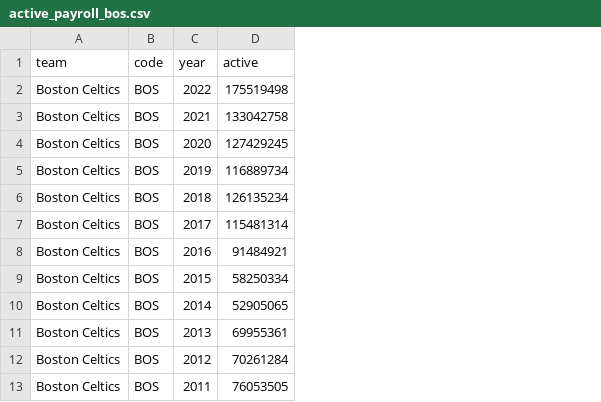
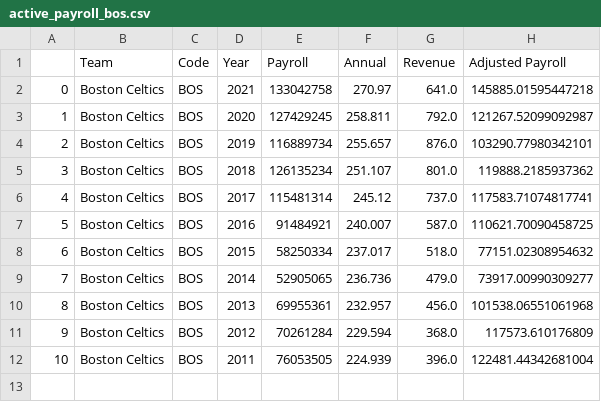
Before and after one commit to SLBlundell/slblundell.github.io, a CSV file: week4/active_payroll_bos.csv, drawn as a sheet; removed rows and columns are numbered as before the commit, all else as after; the diff names each change by its address in the sheet, - before the commit and + after, or states it on an @@ line.

```diff
--- a/week4/active_payroll_bos.csv
+++ b/week4/active_payroll_bos.csv
+column A, rows 2-12: 0 | 1 | 2 | 3 | 4 | 5 | 6 | 7 | 8 | 9 | 10
+column F, rows 2-12: 270.97 | 258.811 | 255.657 | 251.107 | 245.12 | 240.007 | 237.017 | 236.736 | 232.957 | 229.594 | 224.939
+column G, rows 2-12: 641.0 | 792.0 | 876.0 | 801.0 | 737.0 | 587.0 | 518.0 | 479.0 | 456.0 | 368.0 | 396.0
+column H, rows 2-12: 145885.01595447218 | 121267.52099092987 | 103290.77980342101 | 119888.2185937362 | 117583.71074817741 | 110621.70090458725 | 77151.02308954632 | 73917.00990309277 | 101538.06551061968 | 117573.610176809 | 122481.44342681004
-row 1: team | code | year | active
-row 2: Boston Celtics | BOS | 2022 | 175519498
+row 1:  | Team | Code | Year | Payroll | Annual | Revenue | Adjusted Payroll
```
Also changed, not shown: week4/active_payroll_chi.csv, week4/active_payroll_mia.csv, 28 other files.
